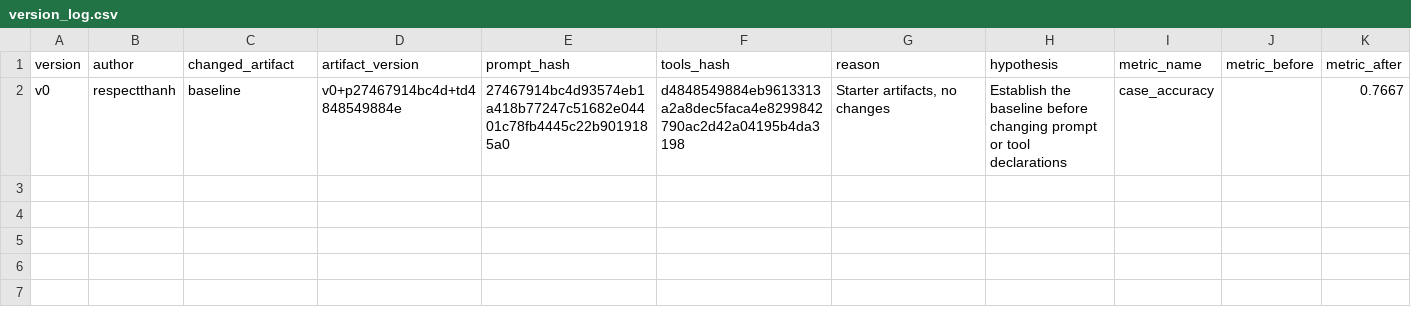
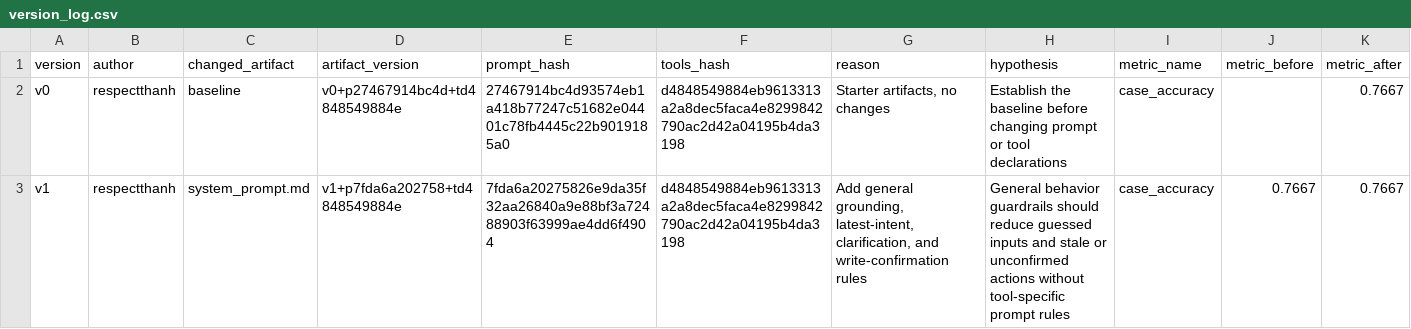
Before and after one commit to dqtxdy/K4B-DAY04-3soldiers, a CSV file: starter_v0/artifacts/version_log.csv, drawn as a sheet; only a part is shown; rows hold the shown columns only; the diff names each change by its address in the sheet, - before the commit and + after, or states it on an @@ line.

Commit message:
feat: add concise v1 behavior guardrails

```diff
--- a/starter_v0/artifacts/version_log.csv
+++ b/starter_v0/artifacts/version_log.csv
+row 3: v1 | respectthanh | system_prompt.md | v1+p7fda6a202758+td4848549884e | 7fda6a20275826e9da35f32aa26840a9e88bf3a72488903f63999ae4dd6f4904 | d4848549884eb9613313a2a8dec5faca4e8299842790ac2d42a04195b4da3198 | Add general grounding, latest-intent, clarification, and write-confirmation rules | General behavior guardrails should reduce guessed inputs and stale or unconfirmed actions without tool-specific prompt rules | case_accuracy | 0.7667 | 0.7667
```
Also changed, not shown: 2 other files.
